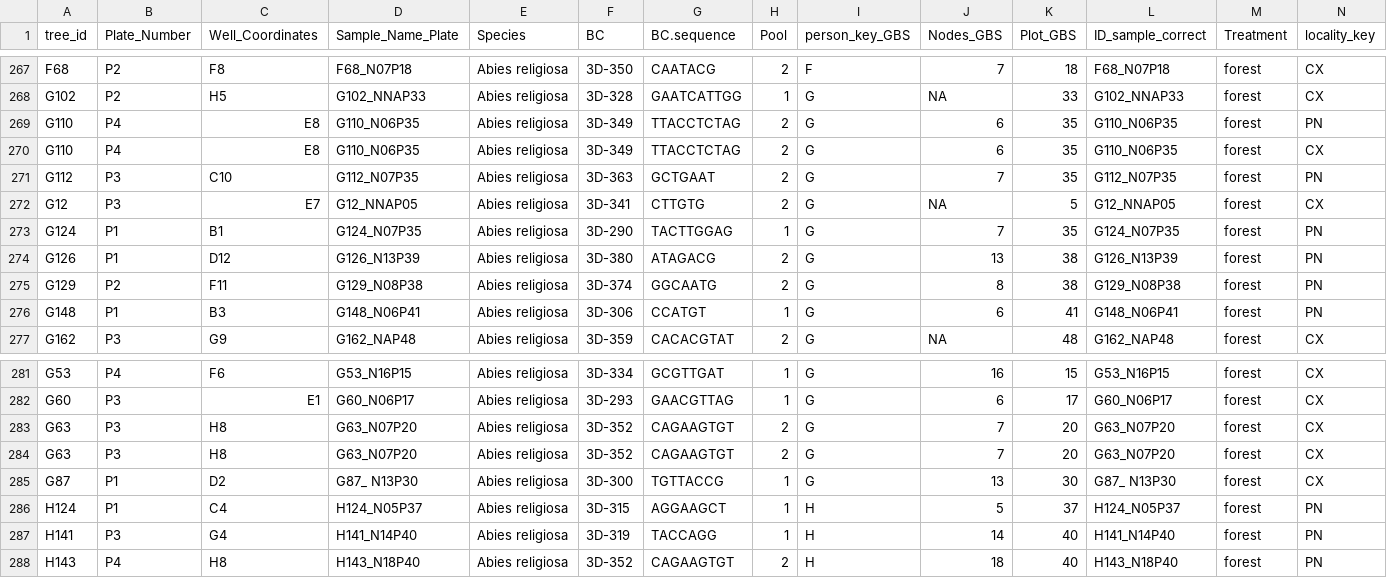
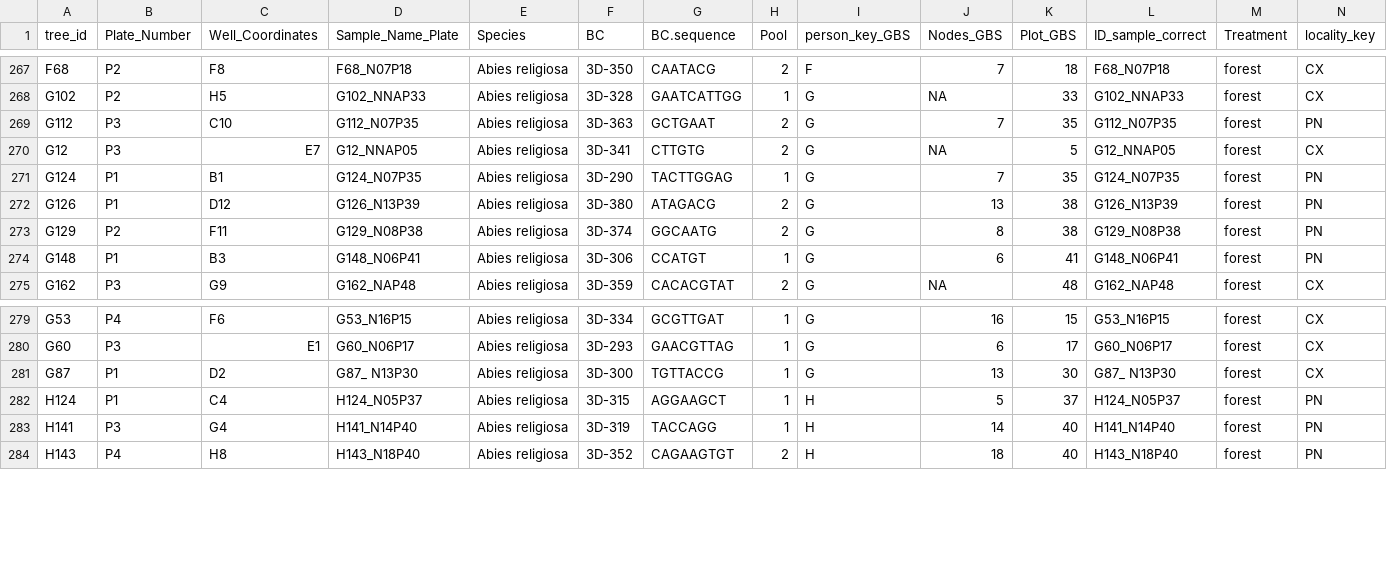
Before and after one commit to VeroIarrachtai/Infraespecific_Variation, a CSV file: outputs/df_Epi_GBS_metadata.csv, drawn as a sheet; only a part is shown, gaps mark what is left out; rows hold the shown columns only; the diff names each change by its address in the sheet, - before the commit and + after, or states it on an @@ line.

```diff
--- a/outputs/df_Epi_GBS_metadata.csv
+++ b/outputs/df_Epi_GBS_metadata.csv
-row 269: G110 | P4 | E8 | G110_N06P35 | Abies religiosa | 3D-349 | TTACCTCTAG | 2 | G | 6 | 35 | G110_N06P35 | forest | PN
-row 270: G110 | P4 | E8 | G110_N06P35 | Abies religiosa | 3D-349 | TTACCTCTAG | 2 | G | 6 | 35 | G110_N06P35 | forest | CX
-row 283: G63 | P3 | H8 | G63_N07P20 | Abies religiosa | 3D-352 | CAGAAGTGT | 2 | G | 7 | 20 | G63_N07P20 | forest | CX
-row 284: G63 | P3 | H8 | G63_N07P20 | Abies religiosa | 3D-352 | CAGAAGTGT | 2 | G | 7 | 20 | G63_N07P20 | forest | CX
```
Also changed, not shown: 13 other files.
